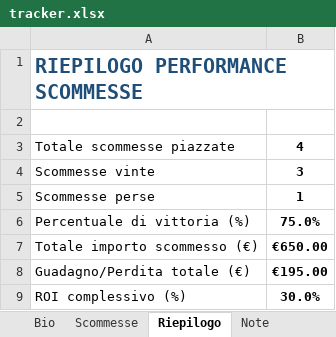
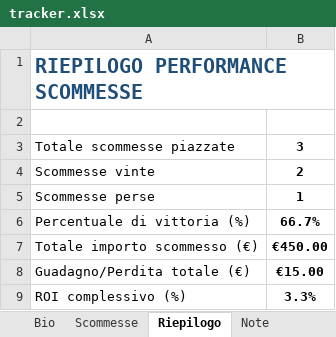
Before and after one commit to doubleuptip/doubleup, an Excel workbook: tracker.xlsx, sheet Riepilogo, drawn as a sheet; values as stored, in another font and other column widths than the file's, no borders; the diff names each change by its address in the sheet, - before the commit and + after, or states it on an @@ line.

```diff
--- a/tracker.xlsx (sheet Riepilogo)
+++ b/tracker.xlsx (sheet Riepilogo)
-B3: 4
+B3: 3
-B4: 3
+B4: 2
-B6: 75.0%
+B6: 66.7%
-B7: €650.00
+B7: €450.00
-B8: €195.00
+B8: €15.00
-B9: 30.0%
+B9: 3.3%
```
Also changed, not shown: sheet Scommesse, sheet Bio, 1 other file.
